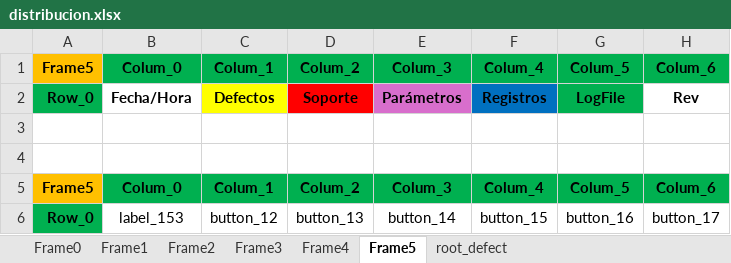
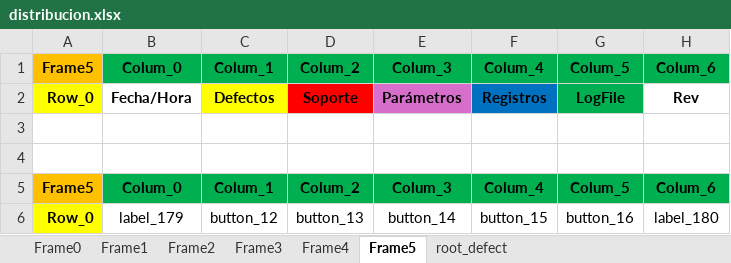
Before and after one commit to OscarTovar94/Registro_defectos_SEHO, an Excel workbook: distribucion.xlsx, sheet Frame5, drawn as a sheet; values as stored, in another font and other column widths than the file's, no borders; the diff names each change by its address in the sheet, - before the commit and + after, or states it on an @@ line.

```diff
--- a/distribucion.xlsx (sheet Frame5)
+++ b/distribucion.xlsx (sheet Frame5)
-A2 fill: #00B050
+A2 fill: #FFFF00
-A6 fill: #00B050
+A6 fill: #FFFF00
-B6: label_153
+B6: label_179
-H6: button_17
+H6: label_180
```
Also changed, not shown: sheet Frame4, 3 other files.
